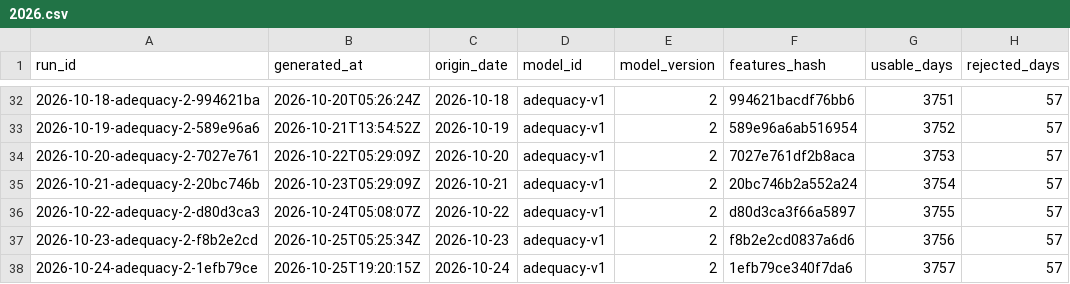
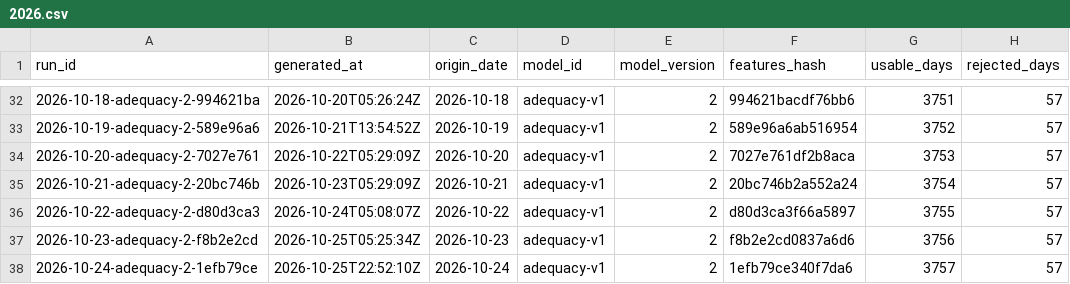
Before and after one commit to rengarcia/hydro-look, a CSV file: data/curated/adequacy_runs/2026.csv, drawn as a sheet; only a part is shown, gaps mark what is left out; the diff names each change by its address in the sheet, - before the commit and + after, or states it on an @@ line.

```diff
--- a/data/curated/adequacy_runs/2026.csv
+++ b/data/curated/adequacy_runs/2026.csv
-B38 (generated_at): 2026-10-25T19:20:15Z
+B38 (generated_at): 2026-10-25T22:52:10Z
```
Also changed, not shown: data/curated/forecast_runs/2026.csv, 7 other files.
